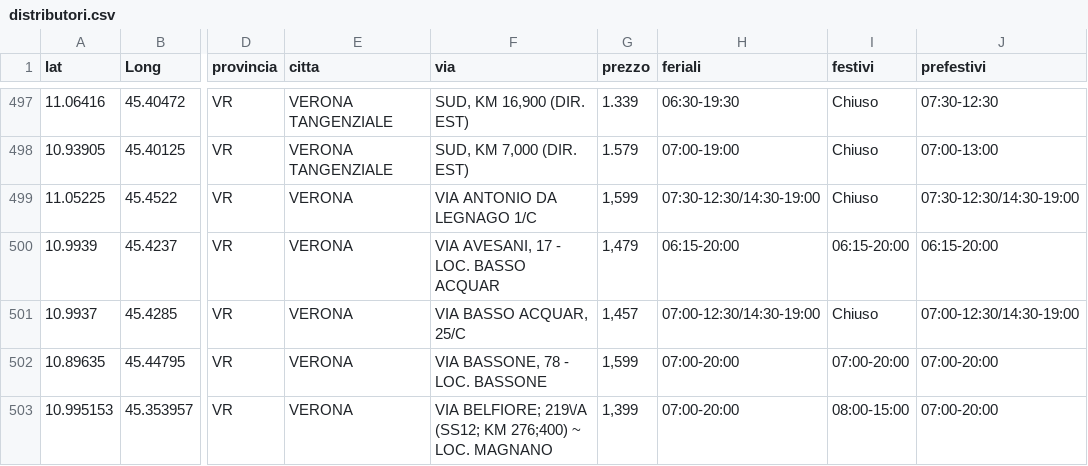
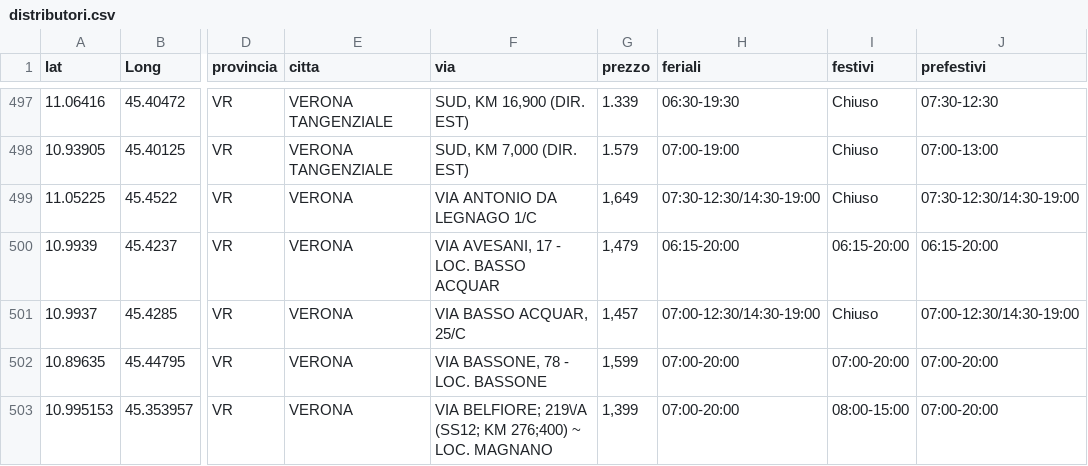
Before and after one commit to PalmioTech/MetanoApp, a CSV file: public/distributori.csv, drawn as a sheet; only a part is shown, gaps mark what is left out; the diff covers the shown part only; the diff names each change by its address in the sheet, - before the commit and + after, or states it on an @@ line.

```diff
--- a/public/distributori.csv
+++ b/public/distributori.csv
-G499 (prezzo): 1,599
+G499 (prezzo): 1,649
```
Also changed, not shown: 33 edited cells elsewhere in this file.
